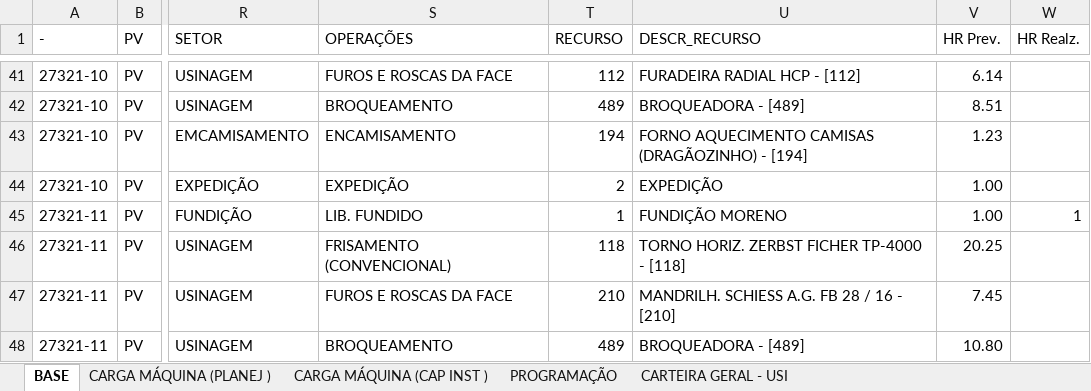
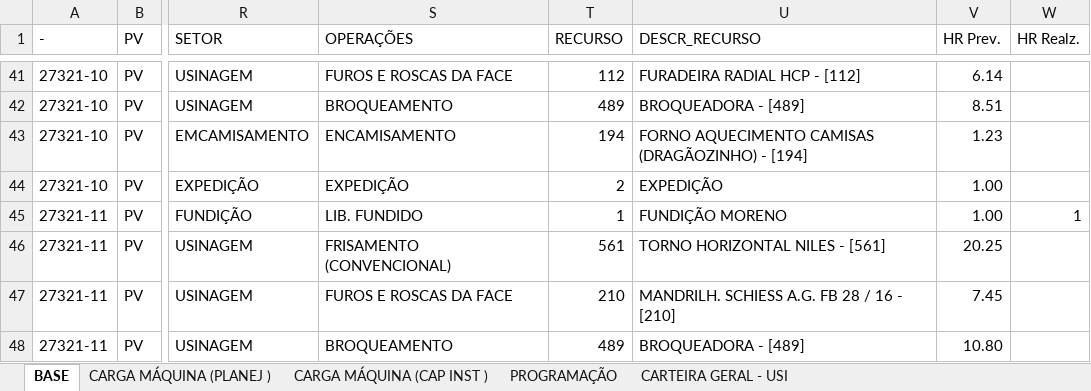
Before and after one commit to gilmarcosta2812200-hash/Progr_MECAL.html, an Excel workbook: PROG. SEMANAL_TESTE.xlsx, sheet BASE, drawn as a sheet; only a part is shown, gaps mark what is left out; values as stored, in another font and other column widths than the file's, no borders; table styles not drawn; the diff names each change by its address in the sheet, - before the commit and + after, or states it on an @@ line.

```diff
--- a/PROG. SEMANAL_TESTE.xlsx (sheet BASE)
+++ b/PROG. SEMANAL_TESTE.xlsx (sheet BASE)
-T46 (RECURSO): 118
+T46 (RECURSO): 561
-U46 (DESCR_RECURSO): TORNO HORIZ. ZERBST FICHER TP-4000 - [118]
+U46 (DESCR_RECURSO): TORNO HORIZONTAL NILES - [561]
```
Also changed, not shown: sheet CARGA MÁQUINA (PLANEJ ), sheet CARGA MÁQUINA (CAP INST ), sheet PROGRAMAÇÃO.
